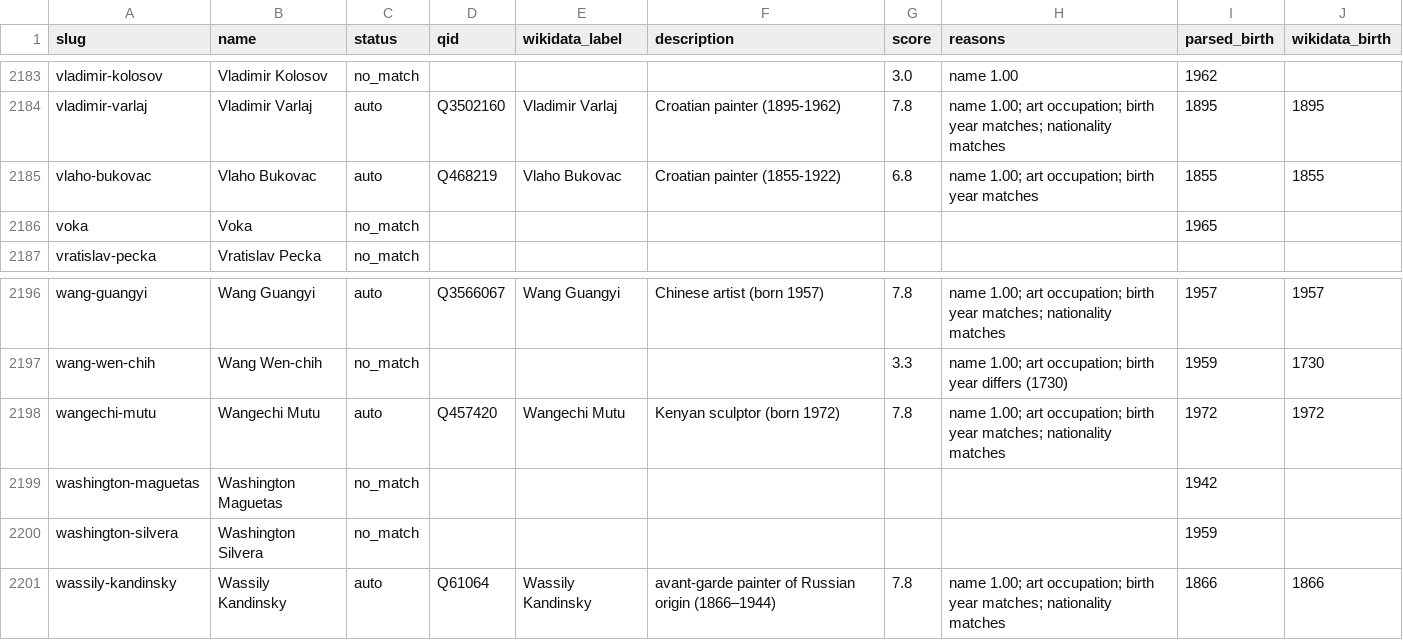
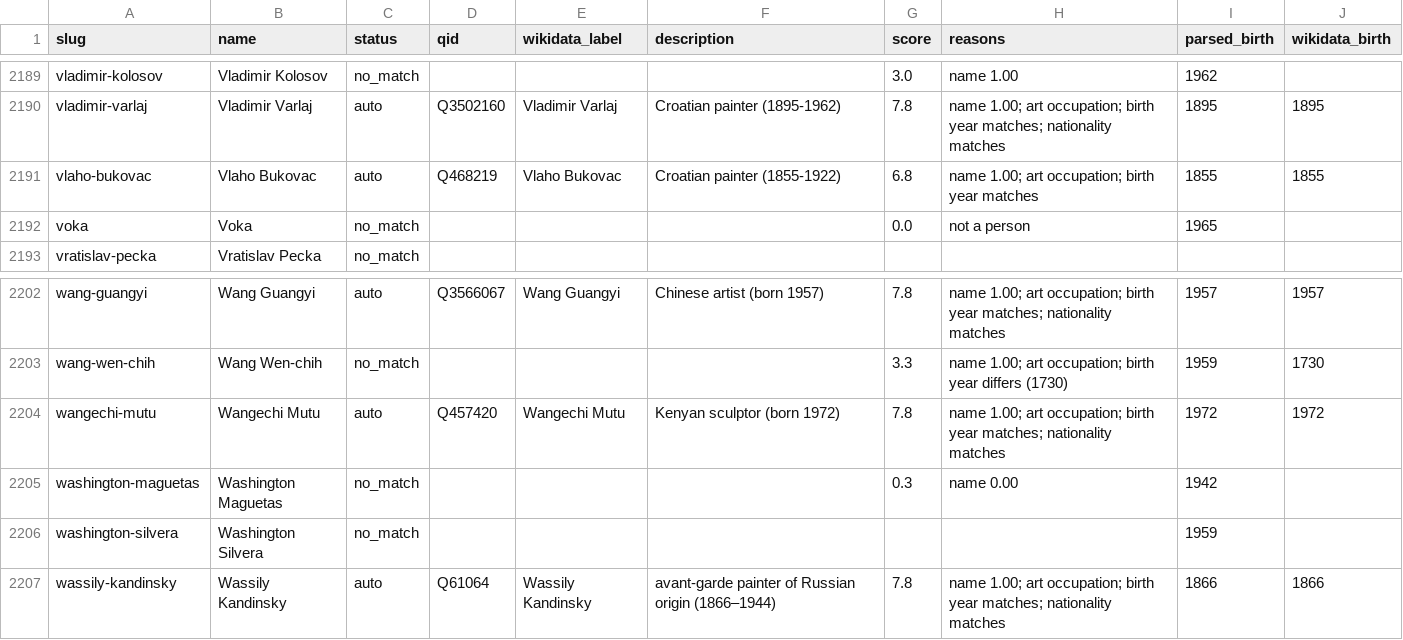
Before and after one commit to appehappy/artists-of-a-day, a CSV file: curation/wikidata_matches.csv, drawn as a sheet; only a part is shown, gaps mark what is left out; the diff covers the shown part only.

```diff
--- a/curation/wikidata_matches.csv
+++ b/curation/wikidata_matches.csv
@@ -2185,3 +2191,3 @@ vladimir-varlaj,Vladimir Varlaj,auto,Q3502160,Vladimir Varlaj,Croatian painter (
 vlaho-bukovac,Vlaho Bukovac,auto,Q468219,Vlaho Bukovac,Croatian painter (1855-1922),6.8,name 1.00; art occupation; birth year matches,1855,1855
-voka,Voka,no_match,,,,,,1965,
+voka,Voka,no_match,,,,0.0,not a person,1965,
 vratislav-pecka,Vratislav Pecka,no_match,,,,,,,
@@ -2198,3 +2204,3 @@ wang-wen-chih,Wang Wen-chih,no_match,,,,3.3,name 1.00; art occupation; birth yea
 wangechi-mutu,Wangechi Mutu,auto,Q457420,Wangechi Mutu,Kenyan sculptor (born 1972),7.8,name 1.00; art occupation; birth year matches; nationality matches,1972,1972
-washington-maguetas,Washington Maguetas,no_match,,,,,,1942,
+washington-maguetas,Washington Maguetas,no_match,,,,0.3,name 0.00,1942,
 washington-silvera,Washington Silvera,no_match,,,,,,1959,
```
Also changed, not shown: 6 added rows and 33 edited cells elsewhere in this file.
